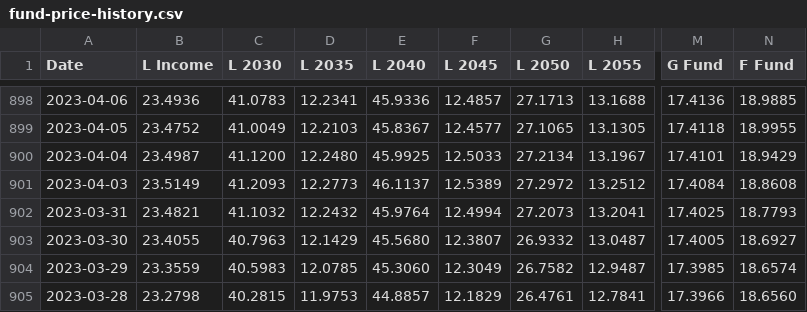
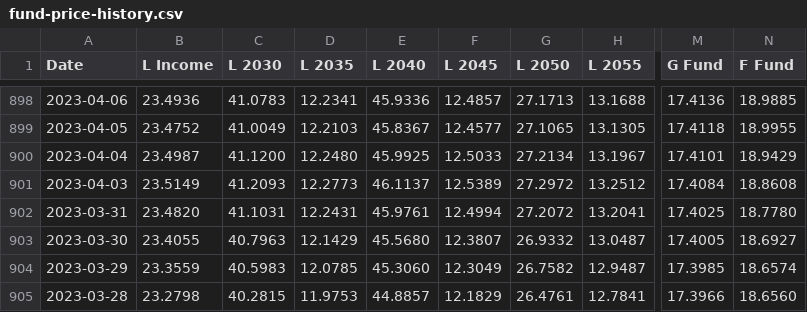
Before and after one commit to matanov/finportal, a CSV file: src/data/tsp/fund-price-history.csv, drawn as a sheet; only a part is shown, gaps mark what is left out; the diff names each change by its address in the sheet, - before the commit and + after, or states it on an @@ line.

```diff
--- a/src/data/tsp/fund-price-history.csv
+++ b/src/data/tsp/fund-price-history.csv
-B902 (L Income): 23.4821
+B902 (L Income): 23.4820
-C902 (L 2030): 41.1032
+C902 (L 2030): 41.1031
-D902 (L 2035): 12.2432
+D902 (L 2035): 12.2431
-E902 (L 2040): 45.9764
+E902 (L 2040): 45.9761
-G902 (L 2050): 27.2073
+G902 (L 2050): 27.2072
-N902 (F Fund): 18.7793
+N902 (F Fund): 18.7780
```
Also changed, not shown: 7 other files.
